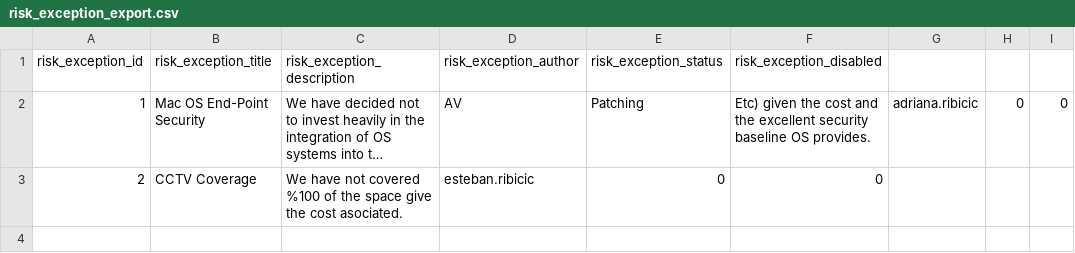
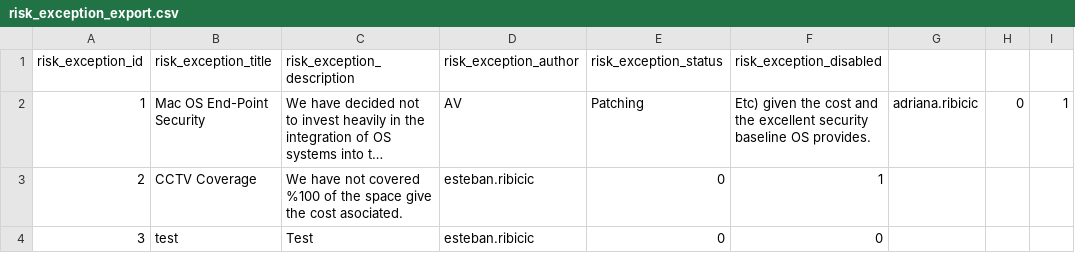
Before and after one commit to majo45/eramba_isms, a CSV file: downloads/risk_exception_export.csv, drawn as a sheet; long unchanged cells end in …; the diff names each change by its address in the sheet, - before the commit and + after, or states it on an @@ line.

```diff
--- a/downloads/risk_exception_export.csv
+++ b/downloads/risk_exception_export.csv
-I2: 0
+I2: 1
-F3 (risk_exception_disabled): 0
+F3 (risk_exception_disabled): 1
+row 4: 3 | test | Test | esteban.ribicic | 0 | 0
```
Also changed, not shown: downloads/asset_classification_export.csv, 7 other files.
